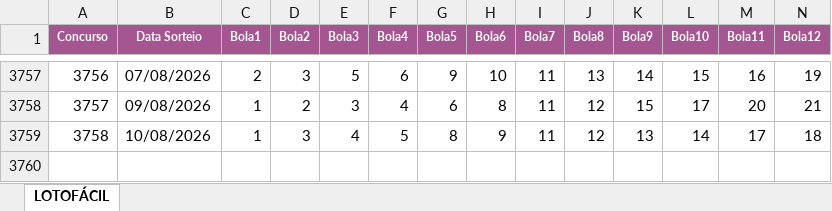
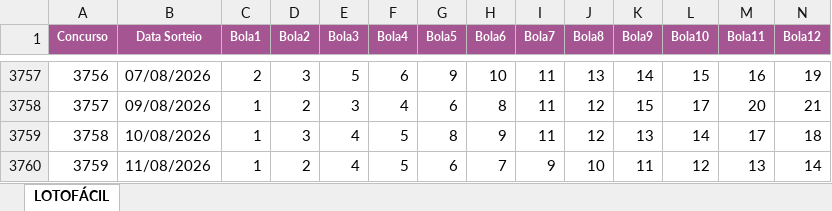
Before and after one commit to edemc2-df/loterias, an Excel workbook: loteria_app/data/Lotofacil.xlsx, sheet LOTOFÁCIL, drawn as a sheet; only a part is shown, gaps mark what is left out; values as stored, in another font and other column widths than the file's, no borders; rows hold the shown columns only; the diff names each change by its address in the sheet, - before the commit and + after, or states it on an @@ line.

```diff
--- a/loteria_app/data/Lotofacil.xlsx (sheet LOTOFÁCIL)
+++ b/loteria_app/data/Lotofacil.xlsx (sheet LOTOFÁCIL)
+row 3760: 3759 | 11/08/2026 | 1 | 2 | 4 | 5 | 6 | 7 | 9 | 10 | 11 | 12 | 13 | 14
```
Also changed, not shown: loteria_app/data/Mega-Sena.xlsx, loteria_app/data/Quina.xlsx.
